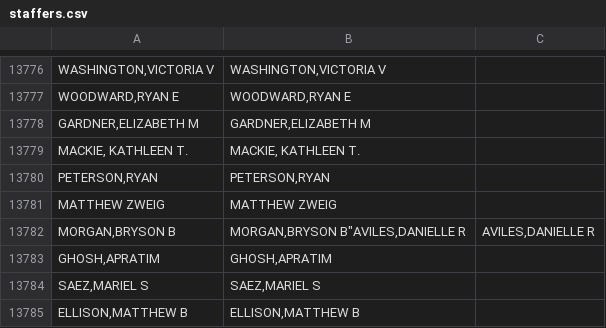
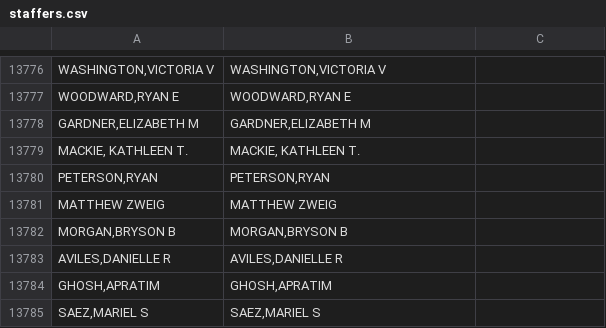
Before and after one commit to propublica/disbursements, a CSV file: staffers/data/staffers.csv, drawn as a sheet; only a part is shown, gaps mark what is left out; the shorter side is filled out with more unchanged rows; the diff names each change by its address in the sheet, - before the commit and + after, or states it on an @@ line.

```diff
--- a/staffers/data/staffers.csv
+++ b/staffers/data/staffers.csv
-B13782: MORGAN,BRYSON B"AVILES,DANIELLE R
+B13782: MORGAN,BRYSON B
-C13782: AVILES,DANIELLE R
+C13782: (empty)
+row 13783: AVILES,DANIELLE R | AVILES,DANIELLE R
```
Also changed, not shown: staffers/data/titles.csv.
